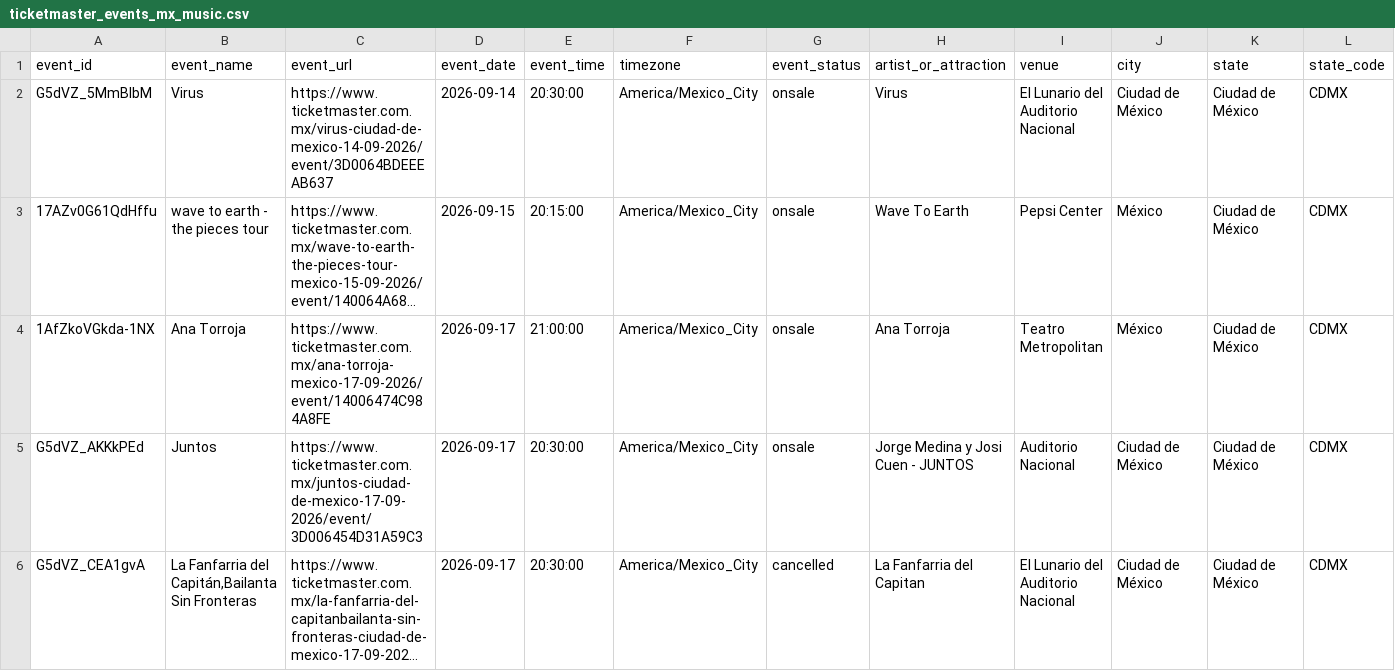
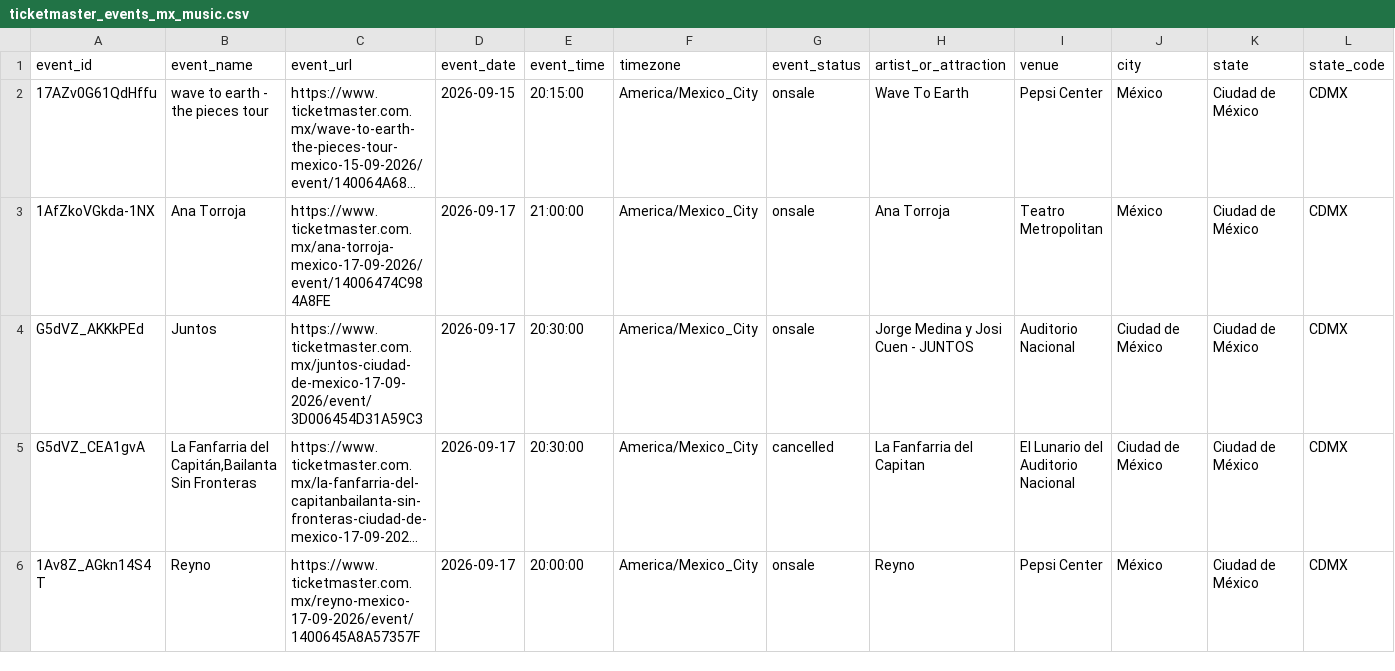
Before and after one commit to DavidCastilloSKT/analisis-oferta-musical-mexico-ticketmaster, a CSV file: data/processed/ticketmaster_events_mx_music.csv, drawn as a sheet; only a part is shown; the shorter side is filled out with more unchanged rows; long unchanged cells end in …; removed rows and columns are numbered as before the commit, all else as after; rows hold the shown columns only; the diff covers the shown part only; the diff names each change by its address in the sheet, - before the commit and + after, or states it on an @@ line.

```diff
--- a/data/processed/ticketmaster_events_mx_music.csv
+++ b/data/processed/ticketmaster_events_mx_music.csv
-row 2: G5dVZ_5MmBlbM | Virus | https://www.ticketmaster.com.mx/virus-ciudad-de-mexico-14-09-2026/event/3D0064BDEEEAB637 | 2026-09-14 | 20:30:00 | America/Mexico_City | onsale | Virus | El Lunario del Auditorio Nacional | Ciudad de México | Ciudad de México | CDMX
```
Also changed, not shown: 5 added rows and 2 edited cells elsewhere in this file, data/processed/ticketmaster_events_powerbi.csv.
